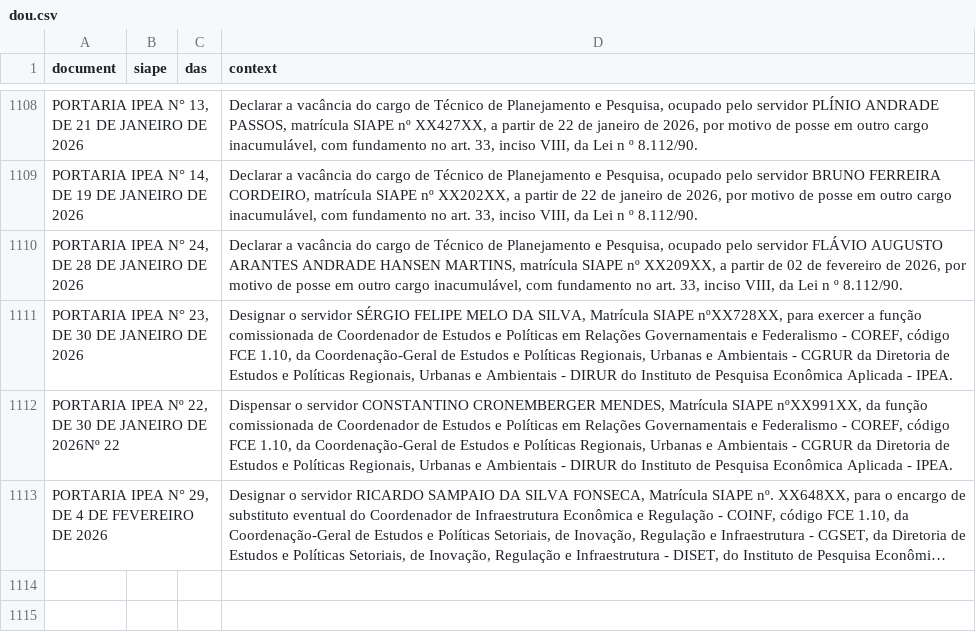
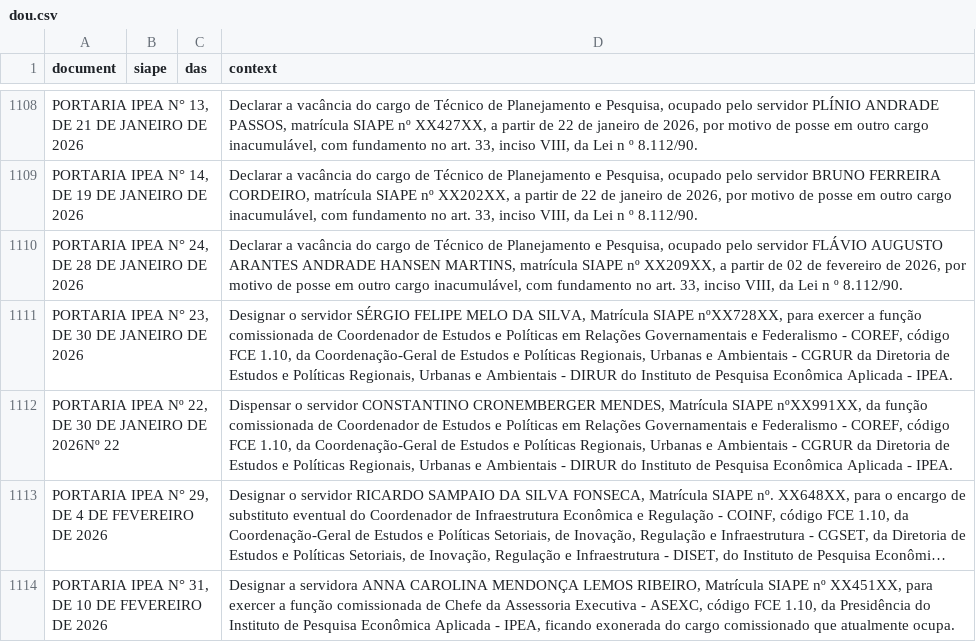
Before and after one commit to FLAVIOMARTINS05/ipea_dou_bot, a CSV file: data/dou.csv, drawn as a sheet; only a part is shown, gaps mark what is left out; long unchanged cells end in …; the diff names each change by its address in the sheet, - before the commit and + after, or states it on an @@ line.

```diff
--- a/data/dou.csv
+++ b/data/dou.csv
+row 1114: PORTARIA IPEA N° 31, DE 10 DE FEVEREIRO DE 2026 |  |  | Designar a servidora ANNA CAROLINA MENDONÇA LEMOS RIBEIRO, Matrícula SIAPE nº XX451XX, para exercer a função comissionada de Chefe da Assessoria Executiva - ASEXC, código FCE 1.10, da Presidência do Instituto de Pesquisa Econômica Aplicada - IPEA, ficando exonerada do cargo comissionado que atualmente ocupa.
```
Also changed, not shown: 1 other file.
